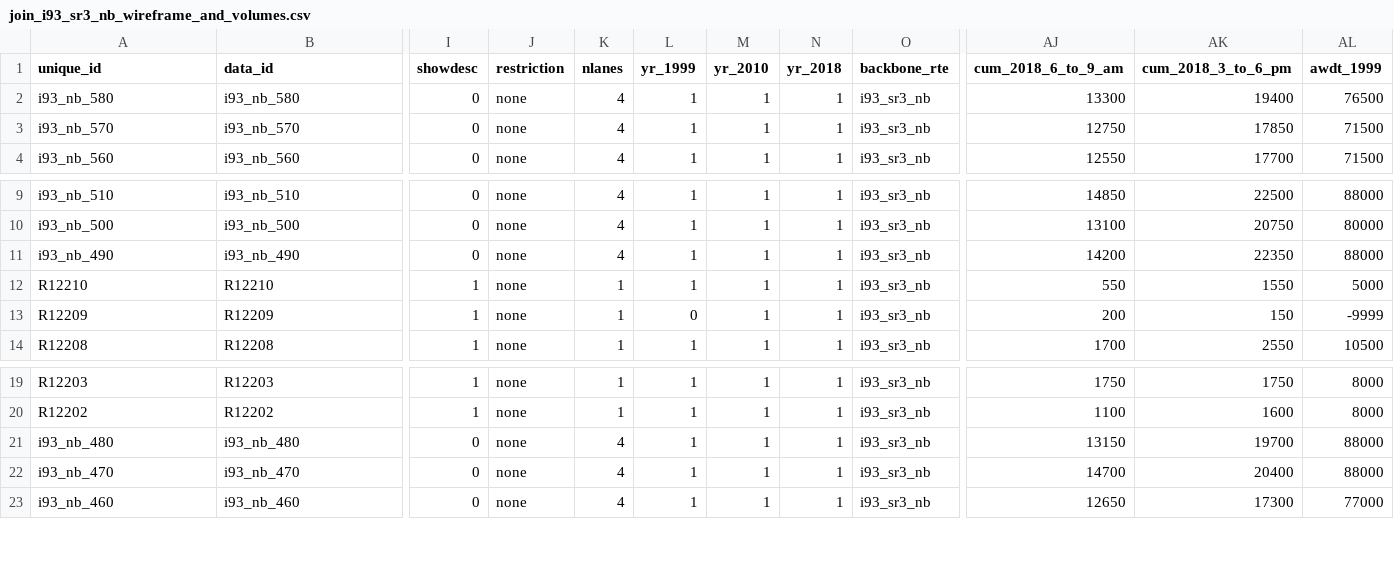
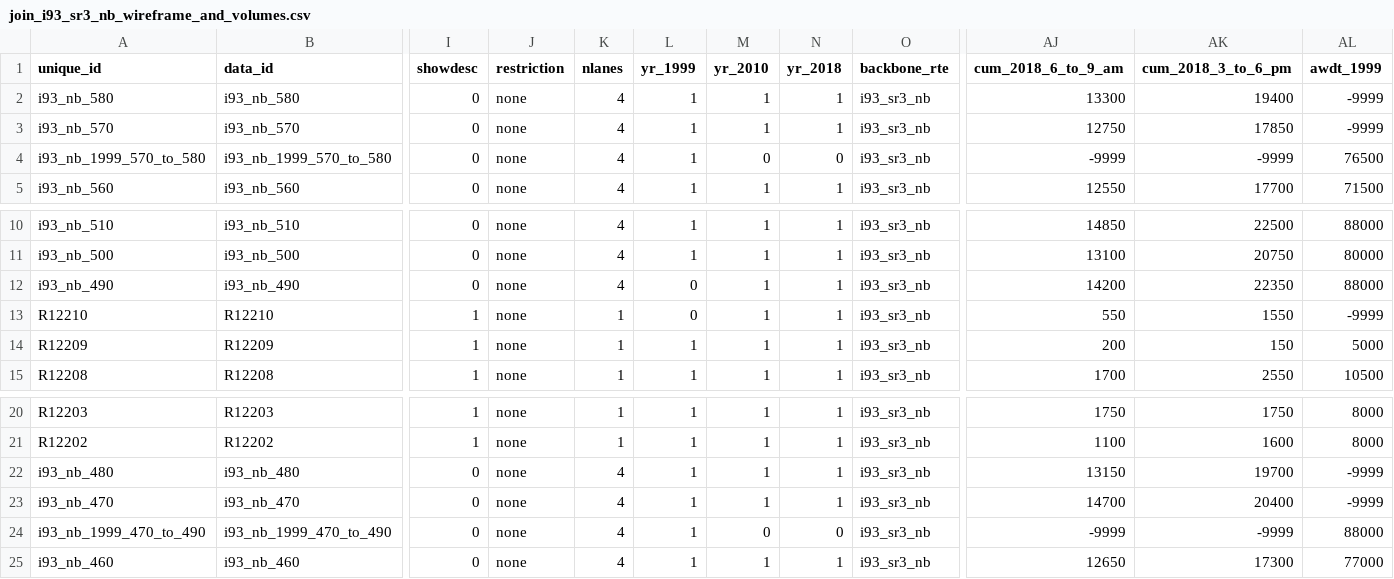
Before and after one commit to bkrepp-ctps/balancedVolumes, a CSV file: data/csv/join_i93_sr3_nb_wireframe_and_volumes.csv, drawn as a sheet; only a part is shown, gaps mark what is left out; addresses are those after the commit; rows hold the shown columns only; the diff names each change by its address in the sheet, - before the commit and + after, or states it on an @@ line.

```diff
--- a/data/csv/join_i93_sr3_nb_wireframe_and_volumes.csv
+++ b/data/csv/join_i93_sr3_nb_wireframe_and_volumes.csv
-AL2 (awdt_1999): 76500
+AL2 (awdt_1999): -9999
-AL3 (awdt_1999): 71500
+AL3 (awdt_1999): -9999
+row 4: i93_nb_1999_570_to_580 | i93_nb_1999_570_to_580 | 0 | none | 4 | 1 | 0 | 0 | i93_sr3_nb | -9999 | -9999 | 76500
-L12:L13 (yr_1999): 1
+L12:L13 (yr_1999): 0
-AL13 (awdt_1999): 5000
+AL13 (awdt_1999): -9999
-L14 (yr_1999): 0
+L14 (yr_1999): 1
-AL14 (awdt_1999): -9999
+AL14 (awdt_1999): 5000
-AL22:AL23 (awdt_1999): 88000
+AL22:AL23 (awdt_1999): -9999
+row 24: i93_nb_1999_470_to_490 | i93_nb_1999_470_to_490 | 0 | none | 4 | 1 | 0 | 0 | i93_sr3_nb | -9999 | -9999 | 88000
```
Also changed, not shown: data/csv/join_i93_sr3_sb_wireframe_and_volumes.csv.
